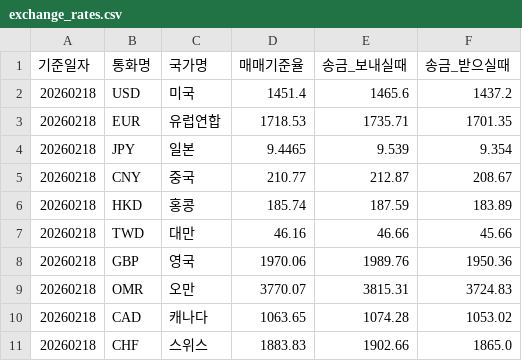
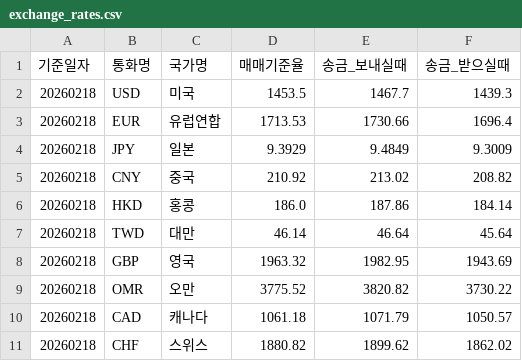
Before and after one commit to jonyeoke/Fin-Trans, a CSV file: data/exchange_rates.csv, drawn as a sheet; only a part is shown; the diff covers the shown part only.

```diff
--- a/data/exchange_rates.csv
+++ b/data/exchange_rates.csv
@@ -1,11 +1,11 @@
 기준일자,통화명,국가명,매매기준율,송금_보내실때,송금_받으실때
-20260218,USD,미국,1451.4,1465.6,1437.2
-20260218,EUR,유럽연합,1718.53,1735.71,1701.35
-20260218,JPY,일본,9.4465,9.539,9.354
-20260218,CNY,중국,210.77,212.87,208.67
-20260218,HKD,홍콩,185.74,187.59,183.89
-20260218,TWD,대만,46.16,46.66,45.66
-20260218,GBP,영국,1970.06,1989.76,1950.36
-20260218,OMR,오만,3770.07,3815.31,3724.83
-20260218,CAD,캐나다,1063.65,1074.28,1053.02
-20260218,CHF,스위스,1883.83,1902.66,1865.0
+20260218,USD,미국,1453.5,1467.7,1439.3
+20260218,EUR,유럽연합,1713.53,1730.66,1696.4
+20260218,JPY,일본,9.3929,9.4849,9.3009
+20260218,CNY,중국,210.92,213.02,208.82
+20260218,HKD,홍콩,186.0,187.86,184.14
+20260218,TWD,대만,46.14,46.64,45.64
+20260218,GBP,영국,1963.32,1982.95,1943.69
+20260218,OMR,오만,3775.52,3820.82,3730.22
+20260218,CAD,캐나다,1061.18,1071.79,1050.57
+20260218,CHF,스위스,1880.82,1899.62,1862.02
```
Also changed, not shown: 123 edited cells elsewhere in this file, 1 other file.
